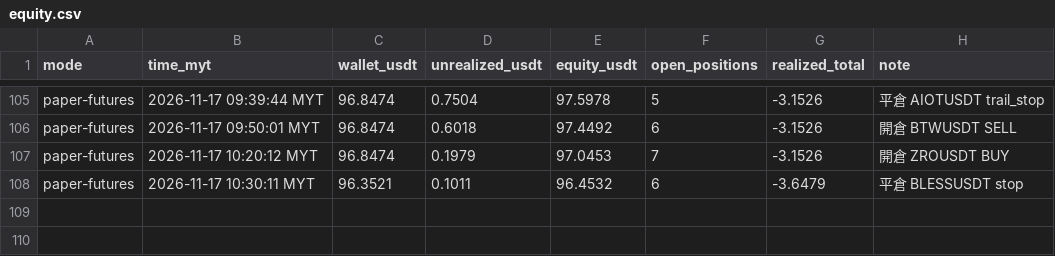
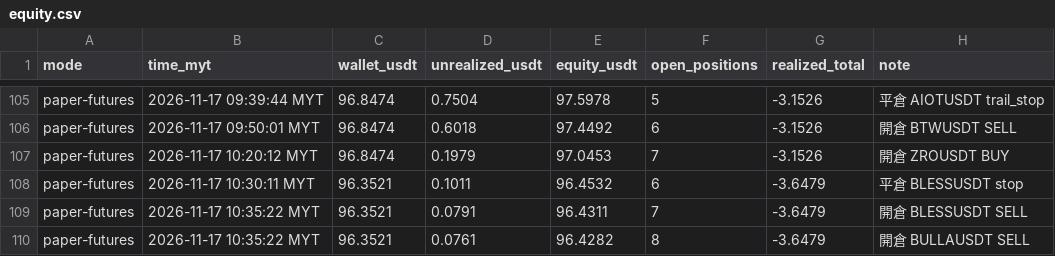
Before and after one commit to allenzeng060-lgtm/trade-dashboard, a CSV file: data/ledgers/trading-journal/futures_hf15m/equity.csv, drawn as a sheet; only a part is shown, gaps mark what is left out; the diff names each change by its address in the sheet, - before the commit and + after, or states it on an @@ line.

```diff
--- a/data/ledgers/trading-journal/futures_hf15m/equity.csv
+++ b/data/ledgers/trading-journal/futures_hf15m/equity.csv
+row 109: paper-futures | 2026-11-17 10:35:22 MYT | 96.3521 | 0.0791 | 96.4311 | 7 | -3.6479 | 開倉 BLESSUSDT SELL
+row 110: paper-futures | 2026-11-17 10:35:22 MYT | 96.3521 | 0.0761 | 96.4282 | 8 | -3.6479 | 開倉 BULLAUSDT SELL
```
Also changed, not shown: 19 other files.
